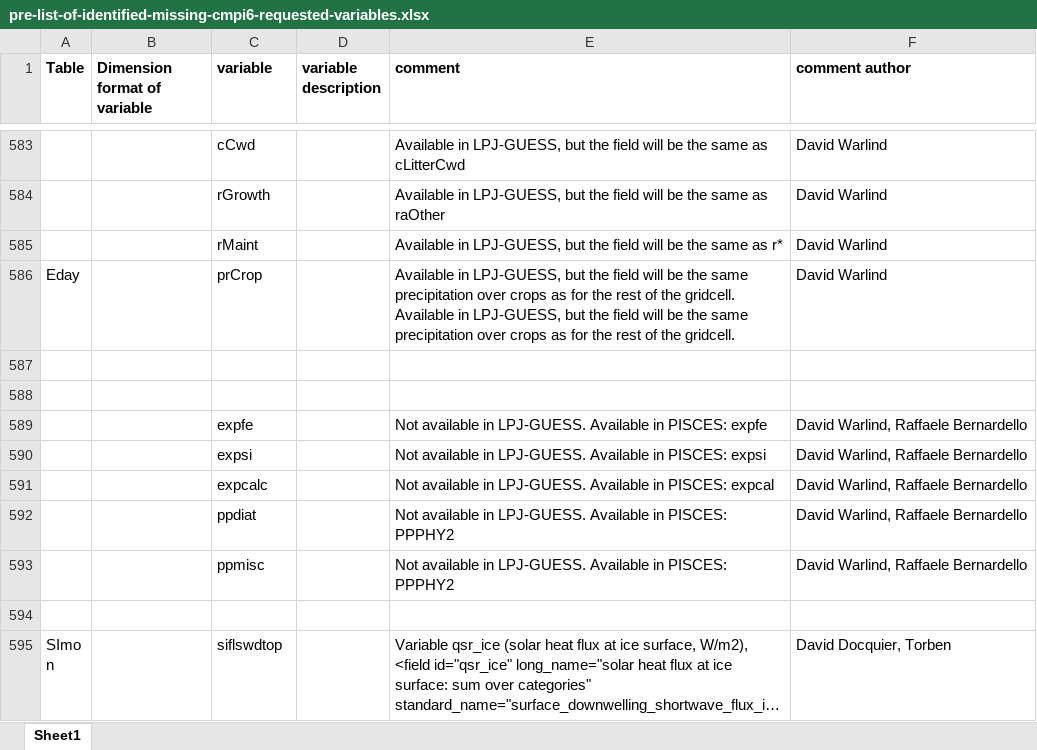
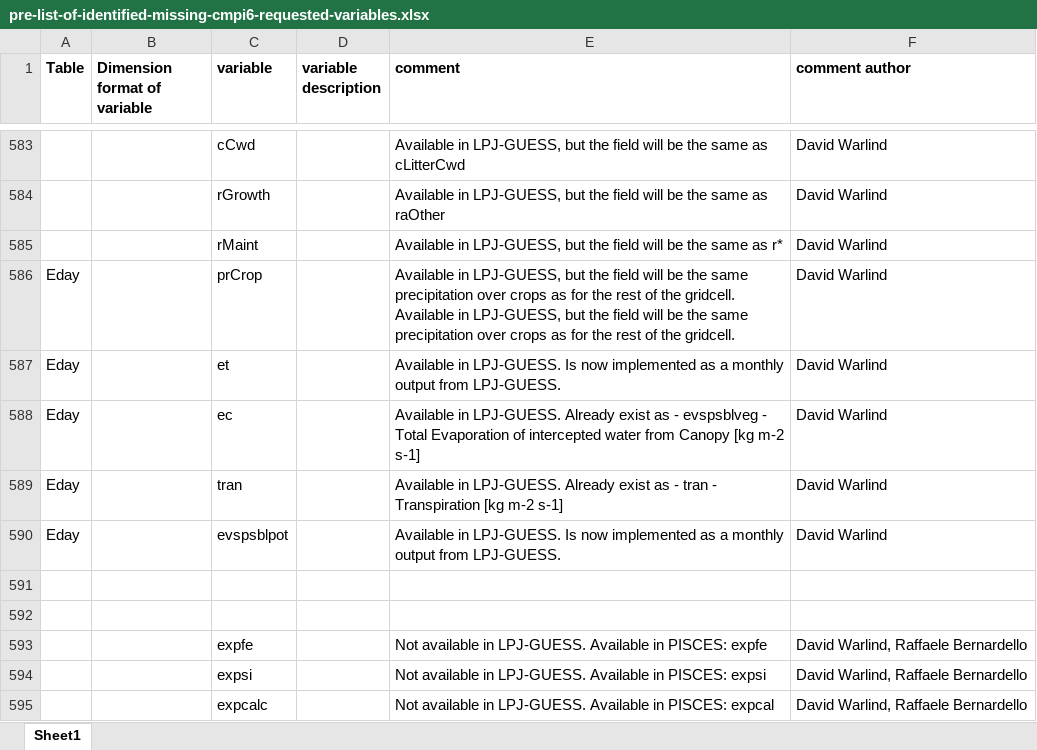
Before and after one commit to EC-Earth/ece2cmor3, an Excel workbook: ece2cmor3/resources/pre-list-of-identified-missing-cmpi6-requested-variables.xlsx, sheet Sheet1, drawn as a sheet; only a part is shown, gaps mark what is left out; the shorter side is filled out with more unchanged rows; long unchanged cells end in …; values as stored, in another font and other column widths than the file's, no borders; the diff names each change by its address in the sheet, - before the commit and + after, or states it on an @@ line.

Commit message:
Update for identification of some LS3MIP step 3 variables.

```diff
--- a/ece2cmor3/resources/pre-list-of-identified-missing-cmpi6-requested-variables.xlsx (sheet Sheet1)
+++ b/ece2cmor3/resources/pre-list-of-identified-missing-cmpi6-requested-variables.xlsx (sheet Sheet1)
+row 587: Eday |  | et |  | Available in LPJ-GUESS. Is now implemented as a monthly output from LPJ-GUESS. | David Warlind
+row 588: Eday |  | ec |  | Available in LPJ-GUESS. Already exist as - evspsblveg - Total Evaporation of intercepted water from Canopy [kg m-2 s-1] | David Warlind
+row 589: Eday |  | tran |  | Available in LPJ-GUESS. Already exist as - tran - Transpiration [kg m-2 s-1] | David Warlind
+row 590: Eday |  | evspsblpot |  | Available in LPJ-GUESS. Is now implemented as a monthly output from LPJ-GUESS. | David Warlind
```
Also changed, not shown: ece2cmor3/resources/pre-list-of-ignored-cmpi6-requested-variables.xlsx.
